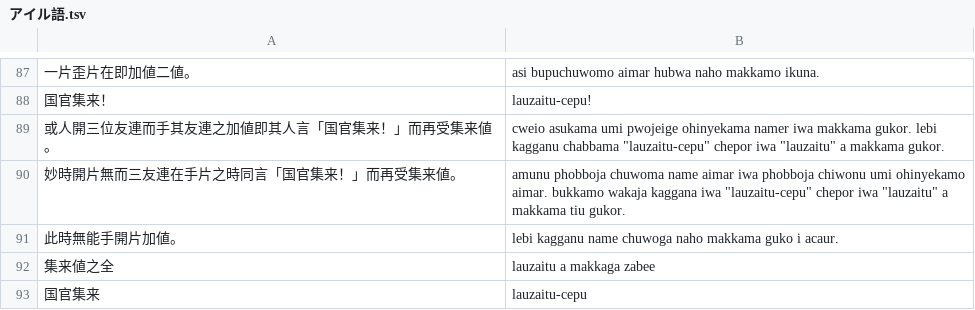
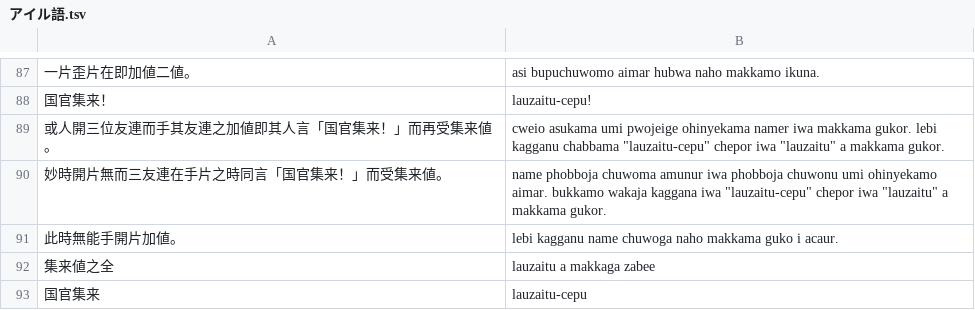
Before and after one commit to yasusho/lanerme_traditional_games, a TSV file: lauzait_cep/アイル語.tsv, drawn as a sheet; only a part is shown, gaps mark what is left out.

```diff
--- a/lauzait_cep/アイル語.tsv
+++ b/lauzait_cep/アイル語.tsv
@@ -89,3 +89,3 @@
 或人開三位友連而手其友連之加値即其人言「国官集来！」而再受集来値。	cweio asukama umi pwojeige ohinyekama namer iwa makkama gukor. lebi kagganu chabbama "lauzaitu-cepu" chepor iwa "lauzaitu" a makkama gukor.
-妙時開片無而三友連在手片之時同言「国官集来！」而再受集来値。	amunu phobboja chuwoma name aimar iwa phobboja chiwonu umi ohinyekamo aimar. bukkamo wakaja kaggana iwa "lauzaitu-cepu" chepor iwa "lauzaitu" a makkama tiu gukor.
+妙時開片無而三友連在手片之時同言「国官集来！」而受集来値。	name phobboja chuwoma amunur iwa phobboja chuwonu umi ohinyekamo aimar. bukkamo wakaja kaggana iwa "lauzaitu-cepu" chepor iwa "lauzaitu" a makkama gukor.
 此時無能手開片加値。	lebi kagganu name chuwoga naho makkama guko i acaur.
```
Also changed, not shown: lauzait_cep/タカン語.tsv, lauzait_cep/燐→英.tsv, 1 other file.
